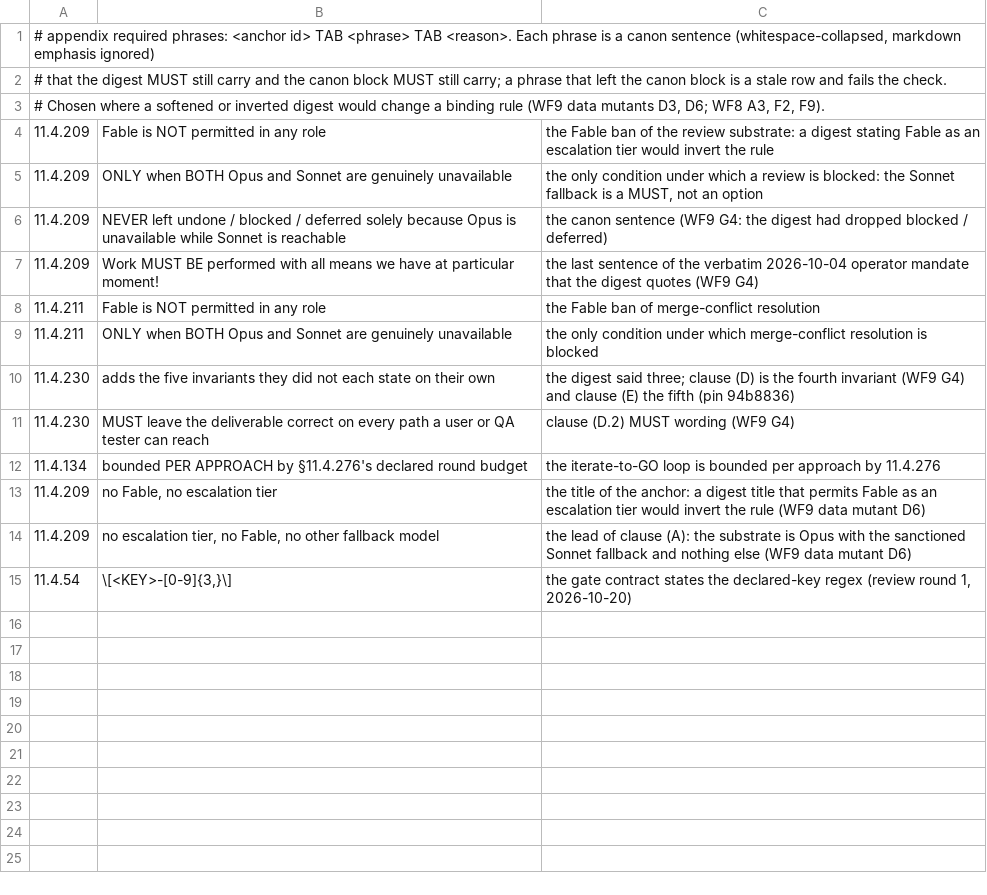
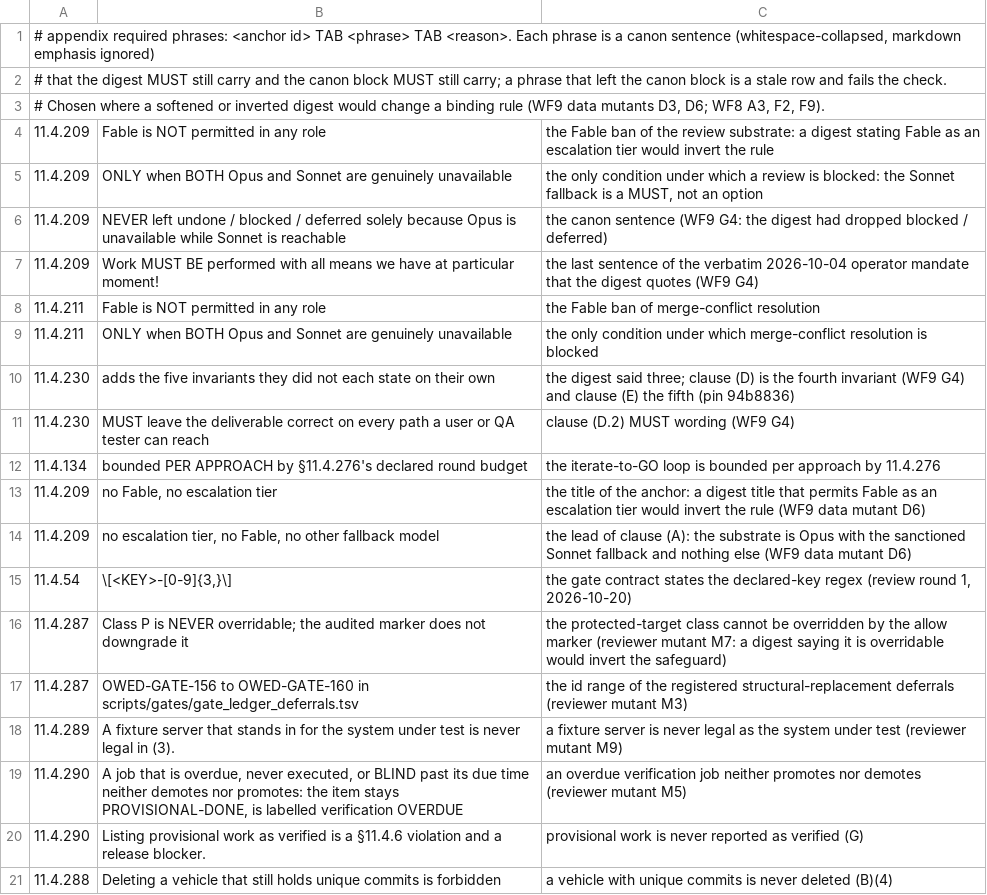
Before and after one commit to vasic-digital/catalogizer, a TSV file: scripts/governance/appendix_required_phrases.tsv, drawn as a sheet; the diff names each change by its address in the sheet, - before the commit and + after, or states it on an @@ line.

```diff
--- a/scripts/governance/appendix_required_phrases.tsv
+++ b/scripts/governance/appendix_required_phrases.tsv
+row 16: 11.4.287 | Class P is NEVER overridable; the audited marker does not downgrade it | the protected-target class cannot be overridden by the allow marker (reviewer mutant M7: a digest saying it is overridable would invert the safeguard)
+row 17: 11.4.287 | OWED-GATE-156 to OWED-GATE-160 in scripts/gates/gate_ledger_deferrals.tsv | the id range of the registered structural-replacement deferrals (reviewer mutant M3)
+row 18: 11.4.289 | A fixture server that stands in for the system under test is never legal in (3). | a fixture server is never legal as the system under test (reviewer mutant M9)
+row 19: 11.4.290 | A job that is overdue, never executed, or BLIND past its due time neither demotes nor promotes: the item stays PROVISIONAL-DONE, is labelled verification OVERDUE | an overdue verification job neither promotes nor demotes (reviewer mutant M5)
+row 20: 11.4.290 | Listing provisional work as verified is a §11.4.6 violation and a release blocker. | provisional work is never reported as verified (G)
+row 21: 11.4.288 | Deleting a vehicle that still holds unique commits is forbidden | a vehicle with unique commits is never deleted (B)(4)
```
Also changed, not shown: scripts/governance/appendix_wording_floor.tsv, 2 other files.
